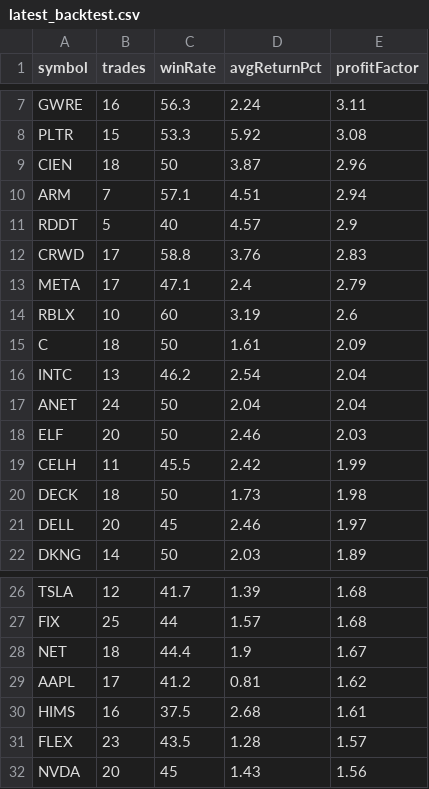
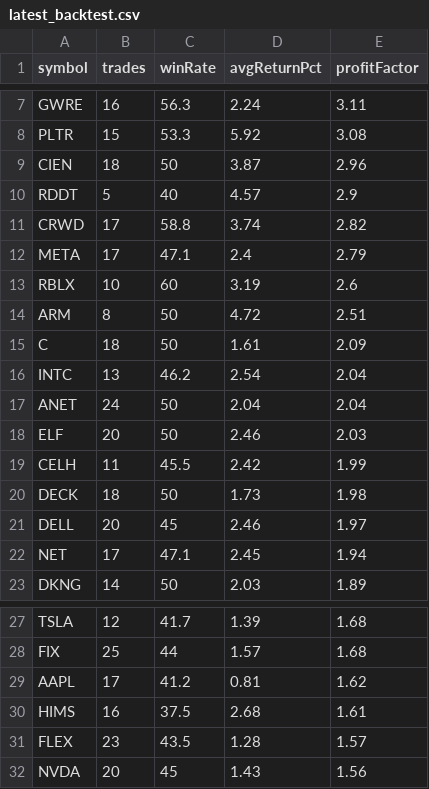
Before and after one commit to narendra0467/Trading-System, a CSV file: reports/latest_backtest.csv, drawn as a sheet; only a part is shown, gaps mark what is left out.

```diff
--- a/reports/latest_backtest.csv
+++ b/reports/latest_backtest.csv
@@ -9,7 +9,7 @@ PLTR,15,53.3,5.92,3.08
 CIEN,18,50,3.87,2.96
-ARM,7,57.1,4.51,2.94
 RDDT,5,40,4.57,2.9
-CRWD,17,58.8,3.76,2.83
+CRWD,17,58.8,3.74,2.82
 META,17,47.1,2.4,2.79
 RBLX,10,60,3.19,2.6
+ARM,8,50,4.72,2.51
 C,18,50,1.61,2.09
@@ -21,2 +21,3 @@ DECK,18,50,1.73,1.98
 DELL,20,45,2.46,1.97
+NET,17,47.1,2.45,1.94
 DKNG,14,50,2.03,1.89
@@ -27,3 +28,2 @@ TSLA,12,41.7,1.39,1.68
 FIX,25,44,1.57,1.68
-NET,18,44.4,1.9,1.67
 AAPL,17,41.2,0.81,1.62
```
Also changed, not shown: reports/latest_high_risk_scan.csv, reports/latest_leaps_scan.csv, 19 other files.
